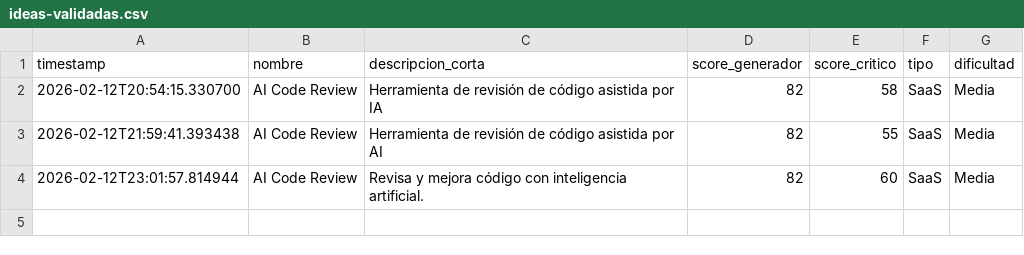
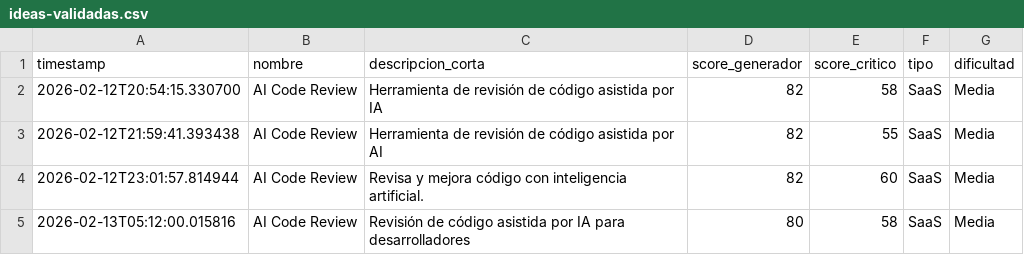
Before and after one commit to mipromptingeniering-alt/validationidea, a CSV file: data/ideas-validadas.csv, drawn as a sheet; the diff names each change by its address in the sheet, - before the commit and + after, or states it on an @@ line.

```diff
--- a/data/ideas-validadas.csv
+++ b/data/ideas-validadas.csv
+row 5: 2026-02-13T05:12:00.015816 | AI Code Review | Revisión de código asistida por IA para desarrolladores | 80 | 58 | SaaS | Media
```
Also changed, not shown: 1 other file.
